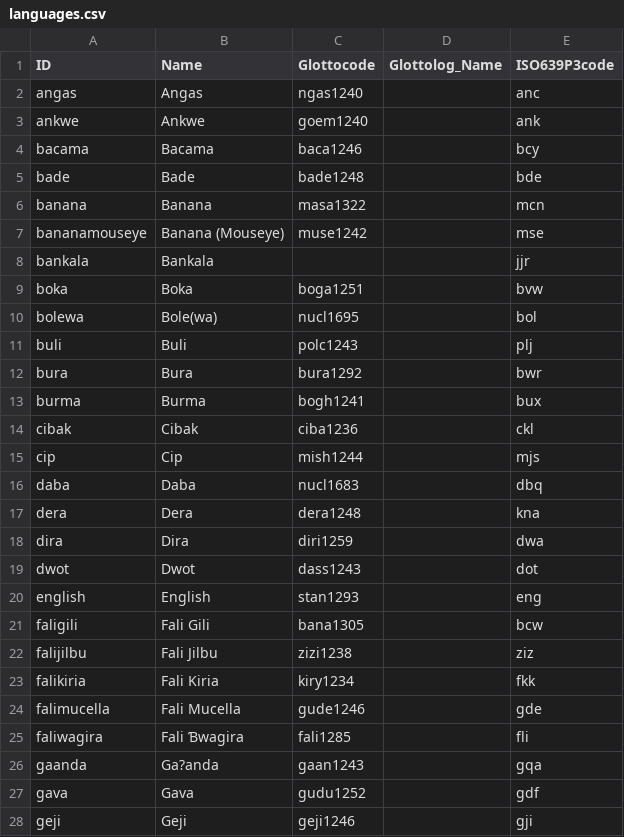
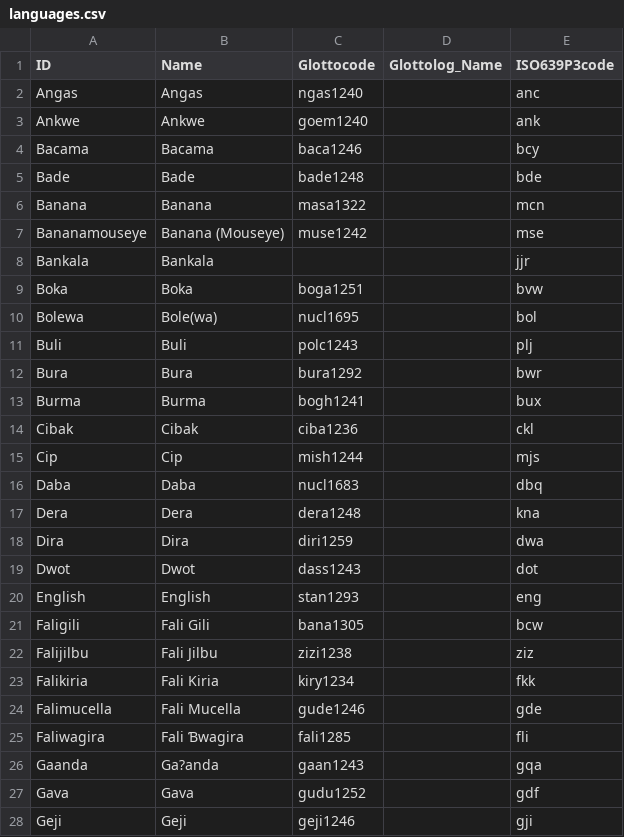
Before and after one commit to lexibank/kraftchadic, a CSV file: etc/languages.csv, drawn as a sheet; only a part is shown; the diff covers the shown part only.

```diff
--- a/etc/languages.csv
+++ b/etc/languages.csv
@@ -1,28 +1,28 @@
 ID,Name,Glottocode,Glottolog_Name,ISO639P3code
-angas,Angas,ngas1240,,anc
-ankwe,Ankwe,goem1240,,ank
-bacama,Bacama,baca1246,,bcy
-bade,Bade,bade1248,,bde
-banana,Banana,masa1322,,mcn
-bananamouseye,Banana (Mouseye),muse1242,,mse
-bankala,Bankala,,,jjr
-boka,Boka,boga1251,,bvw
-bolewa,Bole(wa),nucl1695,,bol
-buli,Buli,polc1243,,plj
-bura,Bura,bura1292,,bwr
-burma,Burma,bogh1241,,bux
-cibak,Cibak,ciba1236,,ckl
-cip,Cip,mish1244,,mjs
-daba,Daba,nucl1683,,dbq
-dera,Dera,dera1248,,kna
-dira,Dira,diri1259,,dwa
-dwot,Dwot,dass1243,,dot
-english,English,stan1293,,eng
-faligili,Fali Gili,bana1305,,bcw
-falijilbu,Fali Jilbu,zizi1238,,ziz
-falikiria,Fali Kiria,kiry1234,,fkk
-falimucella,Fali Mucella,gude1246,,gde
-faliwagira,Fali Ɓwagira,fali1285,,fli
-gaanda,Ga?anda,gaan1243,,gqa
-gava,Gava,gudu1252,,gdf
-geji,Geji,geji1246,,gji
+Angas,Angas,ngas1240,,anc
+Ankwe,Ankwe,goem1240,,ank
+Bacama,Bacama,baca1246,,bcy
+Bade,Bade,bade1248,,bde
+Banana,Banana,masa1322,,mcn
+Bananamouseye,Banana (Mouseye),muse1242,,mse
+Bankala,Bankala,,,jjr
+Boka,Boka,boga1251,,bvw
+Bolewa,Bole(wa),nucl1695,,bol
+Buli,Buli,polc1243,,plj
+Bura,Bura,bura1292,,bwr
+Burma,Burma,bogh1241,,bux
+Cibak,Cibak,ciba1236,,ckl
+Cip,Cip,mish1244,,mjs
+Daba,Daba,nucl1683,,dbq
+Dera,Dera,dera1248,,kna
+Dira,Dira,diri1259,,dwa
+Dwot,Dwot,dass1243,,dot
+English,English,stan1293,,eng
+Faligili,Fali Gili,bana1305,,bcw
+Falijilbu,Fali Jilbu,zizi1238,,ziz
+Falikiria,Fali Kiria,kiry1234,,fkk
+Falimucella,Fali Mucella,gude1246,,gde
+Faliwagira,Fali Ɓwagira,fali1285,,fli
+Gaanda,Ga?anda,gaan1243,,gqa
+Gava,Gava,gudu1252,,gdf
+Geji,Geji,geji1246,,gji
```
Also changed, not shown: 41 edited cells elsewhere in this file, cldf/languages.csv, 5 other files.
